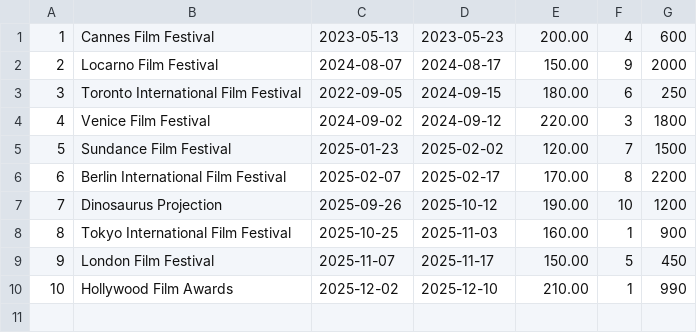
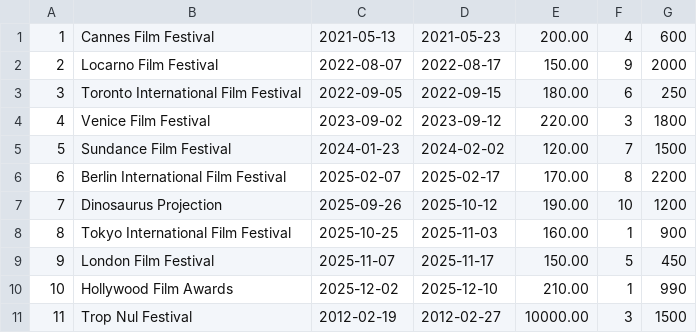
Before and after one commit to manonb42/reseau-social-cinema, a CSV file: CSV/evenements.csv, drawn as a sheet.

```diff
--- a/CSV/evenements.csv
+++ b/CSV/evenements.csv
@@ -1,6 +1,6 @@
-1,Cannes Film Festival,2023-05-13,2023-05-23,200.00,4,600
-2,Locarno Film Festival,2024-08-07,2024-08-17,150.00,9,2000
-3,Toronto International Film Festival,2022-09-05,2024-09-15,180.00,6,250
-4,Venice Film Festival,2024-09-02,2024-09-12,220.00,3,1800
-5,Sundance Film Festival,2025-01-23,2025-02-02,120.00,7,1500
+1,Cannes Film Festival,2021-05-13,2021-05-23,200.00,4,600
+2,Locarno Film Festival,2022-08-07,2022-08-17,150.00,9,2000
+3,Toronto International Film Festival,2022-09-05,2022-09-15,180.00,6,250
+4,Venice Film Festival,2023-09-02,2023-09-12,220.00,3,1800
+5,Sundance Film Festival,2024-01-23,2024-02-02,120.00,7,1500
 6,Berlin International Film Festival,2025-02-07,2025-02-17,170.00,8,2200
@@ -10 +10,2 @@
 10,Hollywood Film Awards,2025-12-02,2025-12-10,210.00,1,990
+11,Trop Nul Festival, 2012-02-19, 2012-02-27,10000.00,3,1500
```
Also changed, not shown: CSV/archives.csv, CSV/avisevenements.csv, 8 other files.
